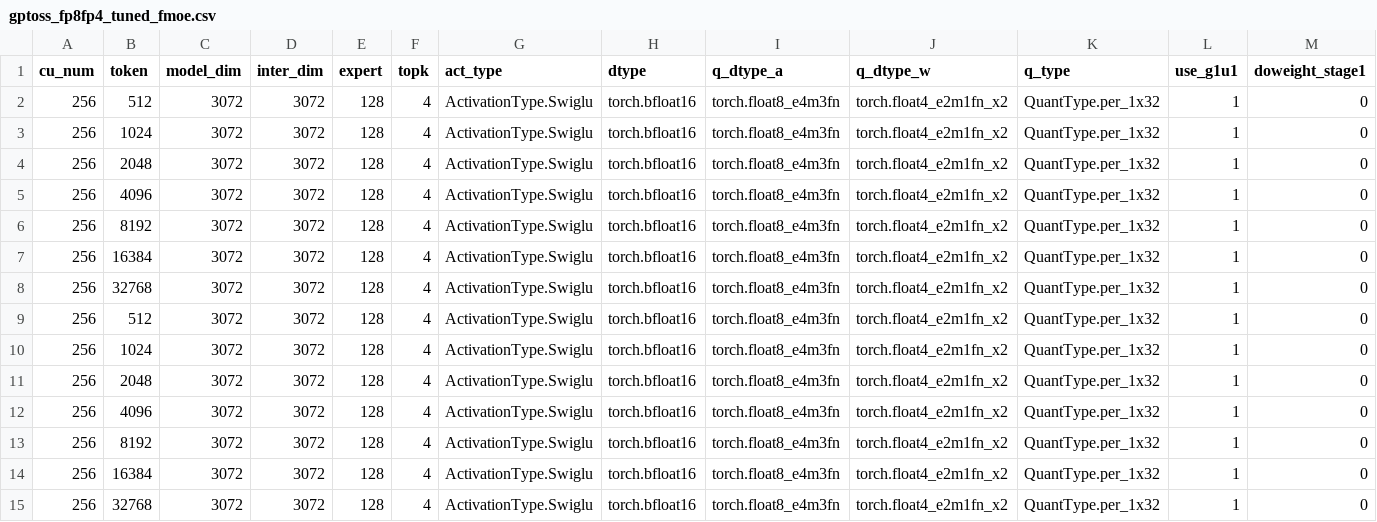
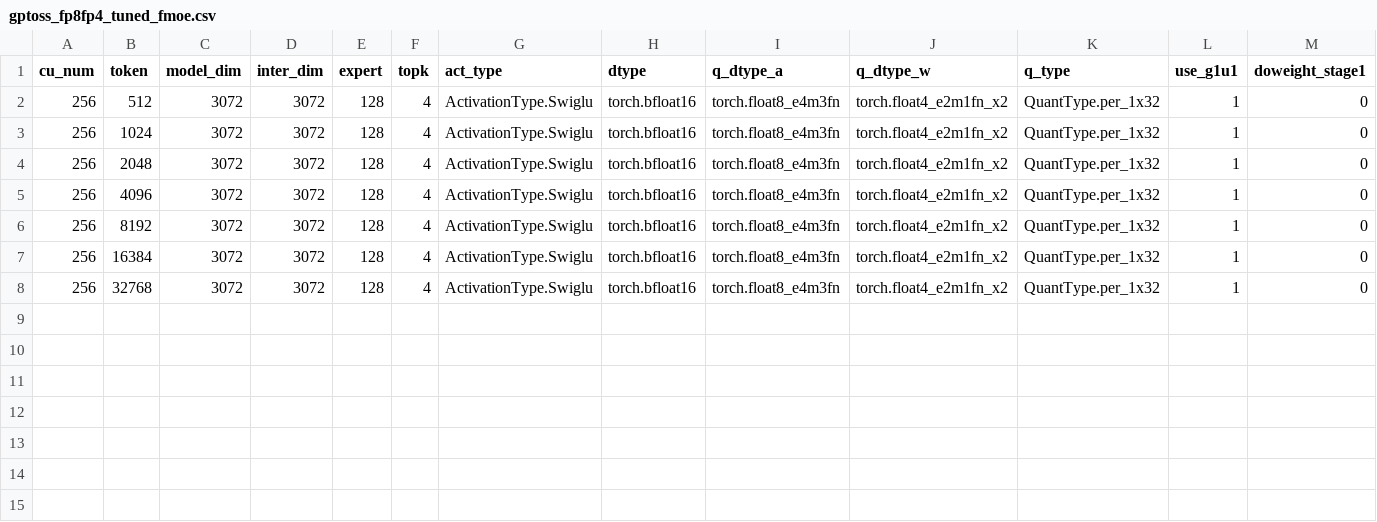
Before and after one commit to lucas-santos-amd/aiter, a CSV file: aiter/configs/model_configs/gptoss_fp8fp4_tuned_fmoe.csv, drawn as a sheet; only a part is shown; rows hold the shown columns only; the diff names each change by its address in the sheet, - before the commit and + after, or states it on an @@ line.

Commit message:
remove and clean flydsl fallback hints and tuned files (#4025)

```diff
--- a/aiter/configs/model_configs/gptoss_fp8fp4_tuned_fmoe.csv
+++ b/aiter/configs/model_configs/gptoss_fp8fp4_tuned_fmoe.csv
-row 9: 256 | 512 | 3072 | 3072 | 128 | 4 | ActivationType.Swiglu | torch.bfloat16 | torch.float8_e4m3fn | torch.float4_e2m1fn_x2 | QuantType.per_1x32 | 1 | 0
-row 10: 256 | 1024 | 3072 | 3072 | 128 | 4 | ActivationType.Swiglu | torch.bfloat16 | torch.float8_e4m3fn | torch.float4_e2m1fn_x2 | QuantType.per_1x32 | 1 | 0
-row 11: 256 | 2048 | 3072 | 3072 | 128 | 4 | ActivationType.Swiglu | torch.bfloat16 | torch.float8_e4m3fn | torch.float4_e2m1fn_x2 | QuantType.per_1x32 | 1 | 0
-row 12: 256 | 4096 | 3072 | 3072 | 128 | 4 | ActivationType.Swiglu | torch.bfloat16 | torch.float8_e4m3fn | torch.float4_e2m1fn_x2 | QuantType.per_1x32 | 1 | 0
-row 13: 256 | 8192 | 3072 | 3072 | 128 | 4 | ActivationType.Swiglu | torch.bfloat16 | torch.float8_e4m3fn | torch.float4_e2m1fn_x2 | QuantType.per_1x32 | 1 | 0
-row 14: 256 | 16384 | 3072 | 3072 | 128 | 4 | ActivationType.Swiglu | torch.bfloat16 | torch.float8_e4m3fn | torch.float4_e2m1fn_x2 | QuantType.per_1x32 | 1 | 0
-row 15: 256 | 32768 | 3072 | 3072 | 128 | 4 | ActivationType.Swiglu | torch.bfloat16 | torch.float8_e4m3fn | torch.float4_e2m1fn_x2 | QuantType.per_1x32 | 1 | 0
```
Also changed, not shown: 10 other files.
